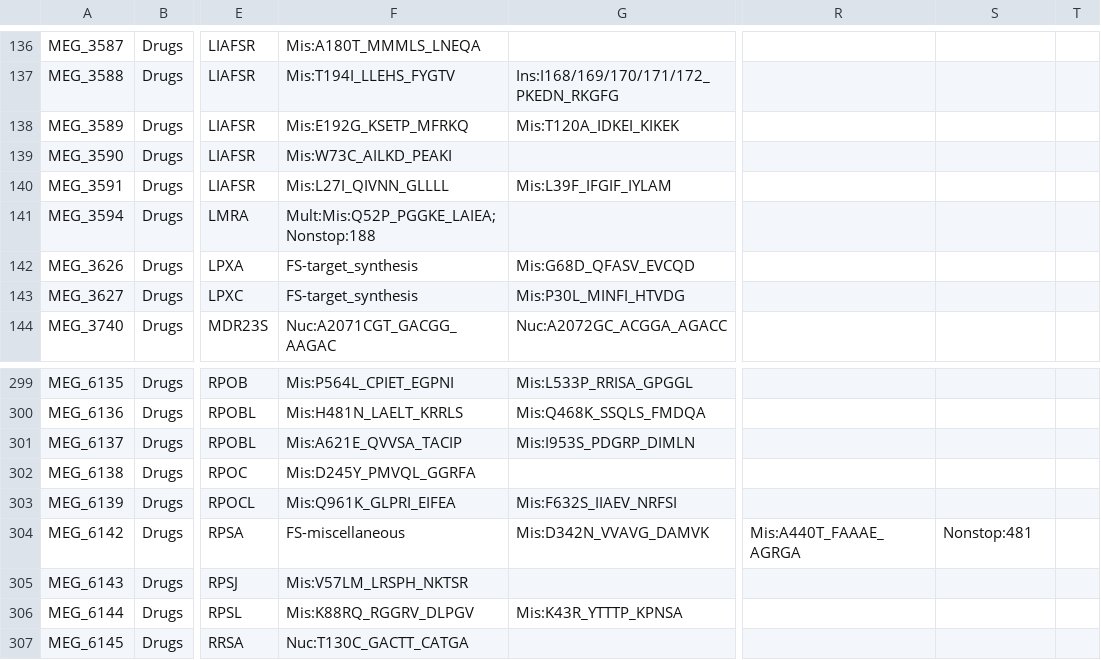
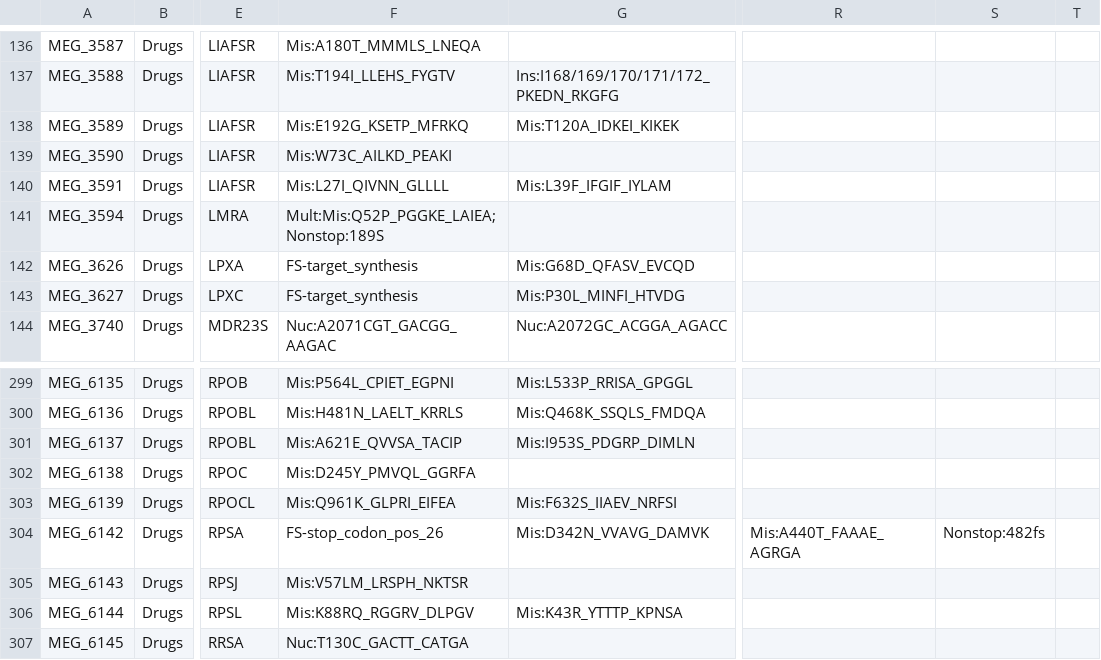
Before and after one commit to Isabella136/AmrPlusPlus_SNP, a CSV file: extracted_SNP_files/SNPinfo.csv, drawn as a sheet; only a part is shown, gaps mark what is left out; the diff names each change by its address in the sheet, - before the commit and + after, or states it on an @@ line.

```diff
--- a/extracted_SNP_files/SNPinfo.csv
+++ b/extracted_SNP_files/SNPinfo.csv
-F141: Mult:Mis:Q52P_PGGKE_LAIEA;Nonstop:188
+F141: Mult:Mis:Q52P_PGGKE_LAIEA;Nonstop:189S
-F304: FS-miscellaneous
+F304: FS-stop_codon_pos_26
-S304: Nonstop:481
+S304: Nonstop:482fs
```
Also changed, not shown: SNPInfoExtraction/KargvaInfoExtracion/SNP_correction.csv, 4 other files.
